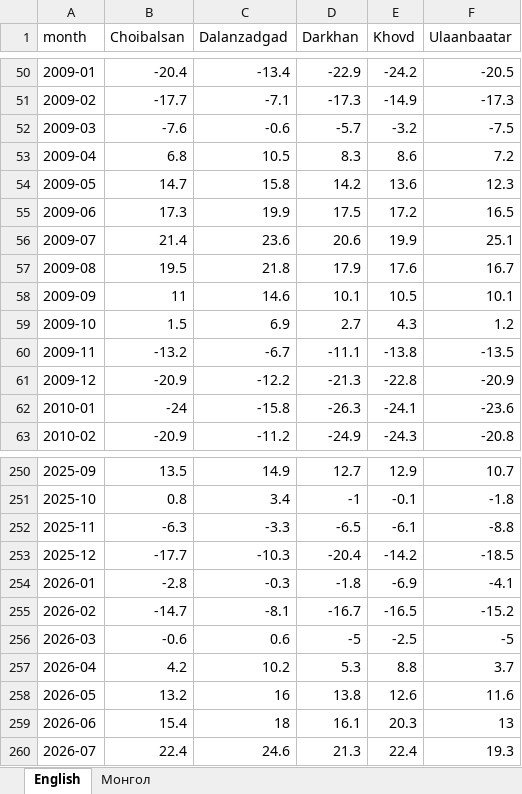
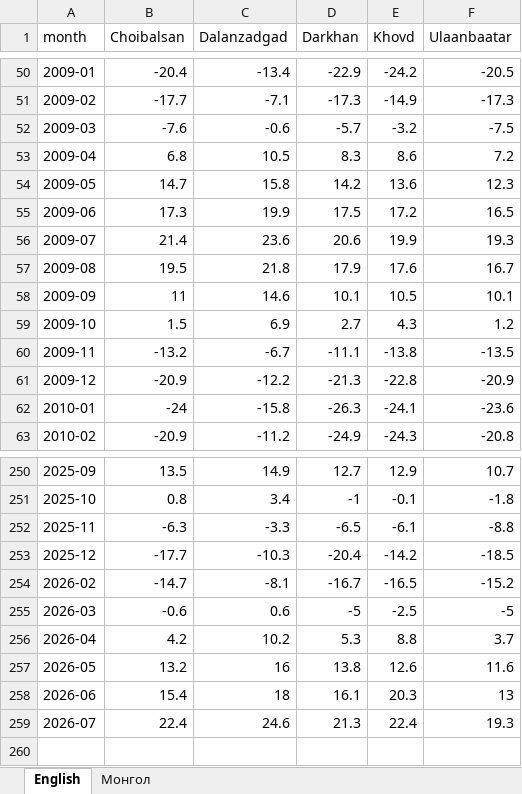
Before and after one commit to American-University-of-Mongolia/data-mn, an Excel workbook: data.mn/public/datasets/temperature-regional.xlsx, sheet English, drawn as a sheet; only a part is shown, gaps mark what is left out; values as stored, in another font and other column widths than the file's, no borders; the diff names each change by its address in the sheet, - before the commit and + after, or states it on an @@ line.

```diff
--- a/data.mn/public/datasets/temperature-regional.xlsx (sheet English)
+++ b/data.mn/public/datasets/temperature-regional.xlsx (sheet English)
-F56 (Ulaanbaatar): 25.1
+F56 (Ulaanbaatar): 19.3
-row 254: 2026-01 | -2.8 | -0.3 | -1.8 | -6.9 | -4.1
```
Also changed, not shown: sheet Монгол, data.mn/public/datasets/temperature-anomaly.xlsx, data.mn/public/datasets/temperature-extremes-ulaanbaatar.xlsx, 24 other files.
